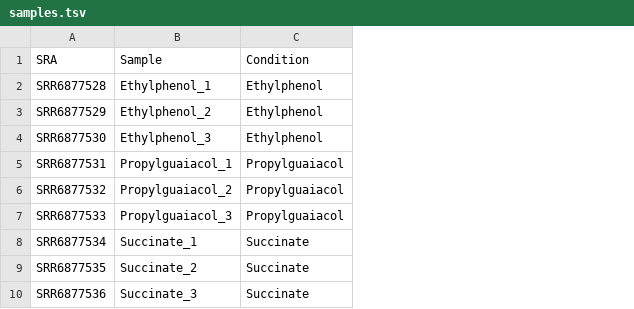
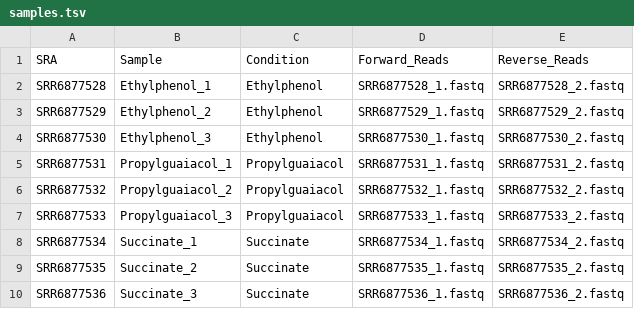
Before and after one commit to davidlevybooth/Praxis, a TSV file: samples.tsv, drawn as a sheet; the diff names each change by its address in the sheet, - before the commit and + after, or states it on an @@ line.

Commit message:
refactor: Updated samples.tsv to include filenames for forward and reverse reads and code to validate these files exist

```diff
--- a/samples.tsv
+++ b/samples.tsv
+column D (Forward_Reads), rows 2-10: SRR6877528_1.fastq | SRR6877529_1.fastq | SRR6877530_1.fastq | SRR6877531_1.fastq | SRR6877532_1.fastq | SRR6877533_1.fastq | SRR6877534_1.fastq | SRR6877535_1.fastq | SRR6877536_1.fastq
+column E (Reverse_Reads), rows 2-10: SRR6877528_2.fastq | SRR6877529_2.fastq | SRR6877530_2.fastq | SRR6877531_2.fastq | SRR6877532_2.fastq | SRR6877533_2.fastq | SRR6877534_2.fastq | SRR6877535_2.fastq | SRR6877536_2.fastq
```
Also changed, not shown: 1 other file.
